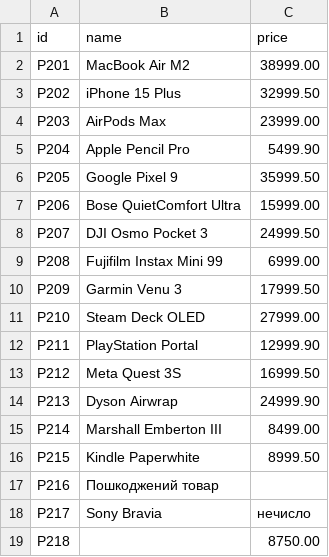
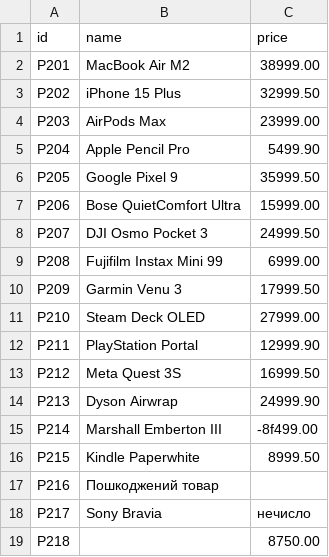
Before and after one commit to ZherikovaPolina/CrossApp_Zherikova, a CSV file: data/sample.csv, drawn as a sheet.

Commit message:
lab03: add file

```diff
--- a/data/sample.csv
+++ b/data/sample.csv
@@ -14,3 +14,3 @@ P212;Meta Quest 3S;16999.50
 P213;Dyson Airwrap;24999.90
-P214;Marshall Emberton III;8499.00
+P214;Marshall Emberton III;-8f499.00
 P215;Kindle Paperwhite;8999.50
```
